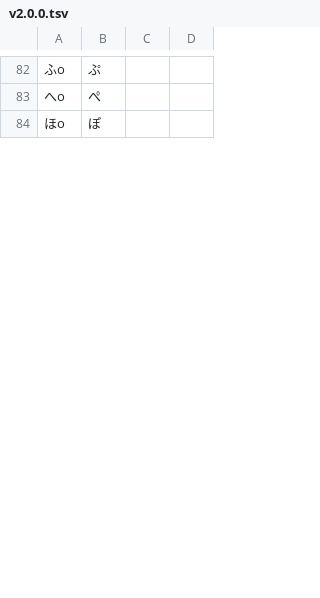
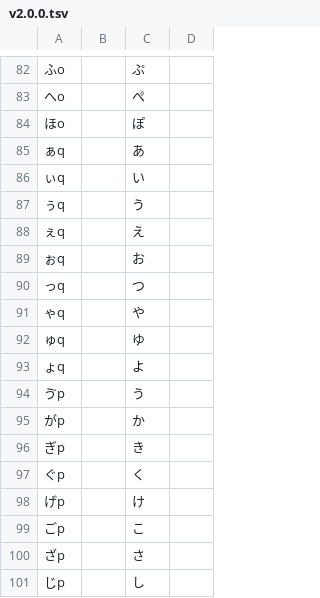
Before and after one commit to yuni-hutsuka/dark_moon_layout, a TSV file: roman_table/v2.0.0.tsv, drawn as a sheet; only a part is shown, gaps mark what is left out; the diff covers the shown part only; the diff names each change by its address in the sheet, - before the commit and + after, or states it on an @@ line.

```diff
--- a/roman_table/v2.0.0.tsv
+++ b/roman_table/v2.0.0.tsv
-B82: ぷ
+B82: (empty)
-C82: (empty)
+C82: ぷ
-B83: ぺ
+B83: (empty)
-C83: (empty)
+C83: ぺ
-B84: ぽ
+B84: (empty)
-C84: (empty)
+C84: ぽ
+row 85: ぁq |  | あ
+row 86: ぃq |  | い
+row 87: ぅq |  | う
+row 88: ぇq |  | え
+row 89: ぉq |  | お
+row 90: っq |  | つ
+row 91: ゃq |  | や
+row 92: ゅq |  | ゆ
+row 93: ょq |  | よ
+row 94: ゔp |  | う
+row 95: がp |  | か
+row 96: ぎp |  | き
+row 97: ぐp |  | く
+row 98: げp |  | け
+row 99: ごp |  | こ
+row 100: ざp |  | さ
+row 101: じp |  | し
```
Also changed, not shown: 18 added rows and 66 edited cells elsewhere in this file.
